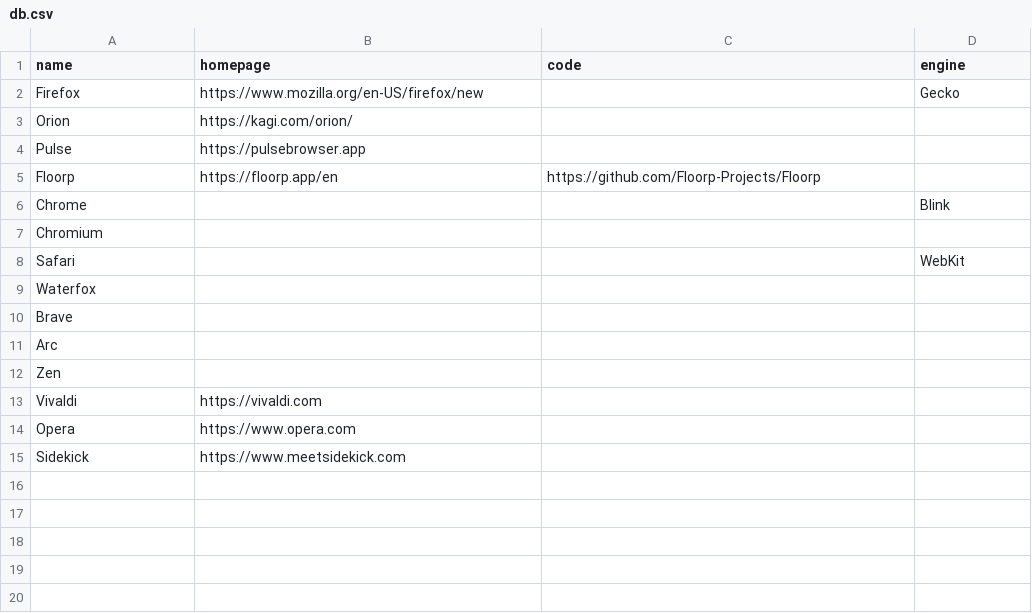
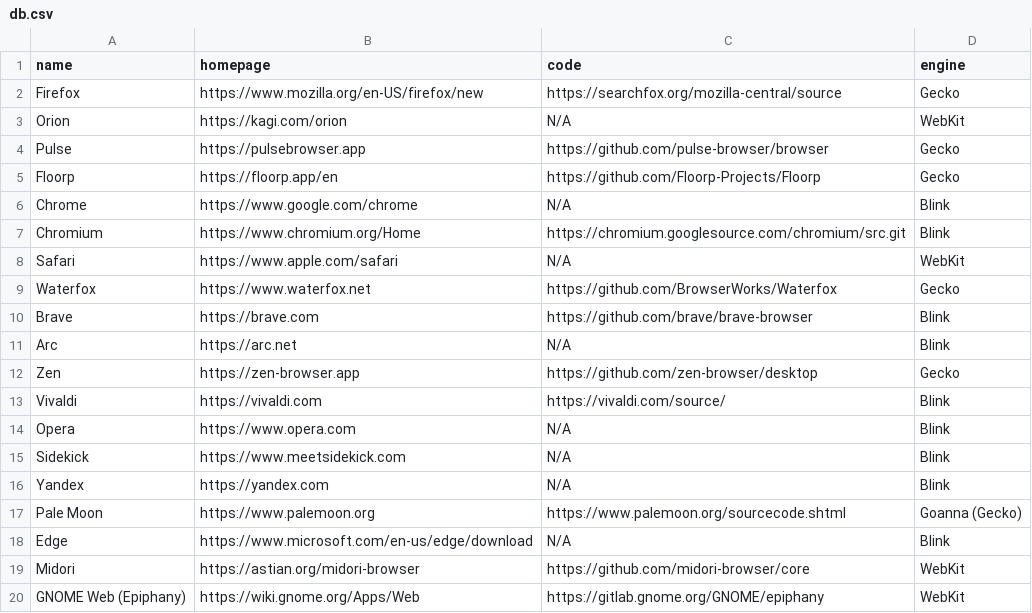
Before and after one commit to pvinis/browsers-party, a CSV file: public/db.csv, drawn as a sheet; only a part is shown; the diff covers the shown part only.

Commit message:
more data

```diff
--- a/public/db.csv
+++ b/public/db.csv
@@ -1,15 +1,20 @@
 name,homepage,code,engine
-Firefox,https://www.mozilla.org/en-US/firefox/new,,Gecko
-Orion,https://kagi.com/orion/,,
-Pulse,https://pulsebrowser.app,,
-Floorp,https://floorp.app/en,https://github.com/Floorp-Projects/Floorp,
-Chrome,,,Blink
-Chromium,,,
-Safari,,,WebKit
-Waterfox,,,
-Brave,,,
-Arc,,,
-Zen,,,
-Vivaldi,https://vivaldi.com,,
-Opera,https://www.opera.com,,
-Sidekick,https://www.meetsidekick.com,,
+Firefox,https://www.mozilla.org/en-US/firefox/new,https://searchfox.org/mozilla-central/source,Gecko
+Orion,https://kagi.com/orion,N/A,WebKit
+Pulse,https://pulsebrowser.app,https://github.com/pulse-browser/browser,Gecko
+Floorp,https://floorp.app/en,https://github.com/Floorp-Projects/Floorp,Gecko
+Chrome,https://www.google.com/chrome,N/A,Blink
+Chromium,https://www.chromium.org/Home,https://chromium.googlesource.com/chromium/src.git,Blink
+Safari,https://www.apple.com/safari,N/A,WebKit
+Waterfox,https://www.waterfox.net,https://github.com/BrowserWorks/Waterfox,Gecko
+Brave,https://brave.com,https://github.com/brave/brave-browser,Blink
+Arc,https://arc.net,N/A,Blink
+Zen,https://zen-browser.app,https://github.com/zen-browser/desktop,Gecko
+Vivaldi,https://vivaldi.com,https://vivaldi.com/source/,Blink
+Opera,https://www.opera.com,N/A,Blink
+Sidekick,https://www.meetsidekick.com,N/A,Blink
+Yandex,https://yandex.com,N/A,Blink
+Pale Moon,https://www.palemoon.org,https://www.palemoon.org/sourcecode.shtml,Goanna (Gecko)
+Edge,https://www.microsoft.com/en-us/edge/download,N/A,Blink
+Midori,https://astian.org/midori-browser,https://github.com/midori-browser/core,WebKit
+GNOME Web (Epiphany),https://wiki.gnome.org/Apps/Web,https://gitlab.gnome.org/GNOME/epiphany,WebKit
```
Also changed, not shown: 12 added rows elsewhere in this file, 1 other file.
